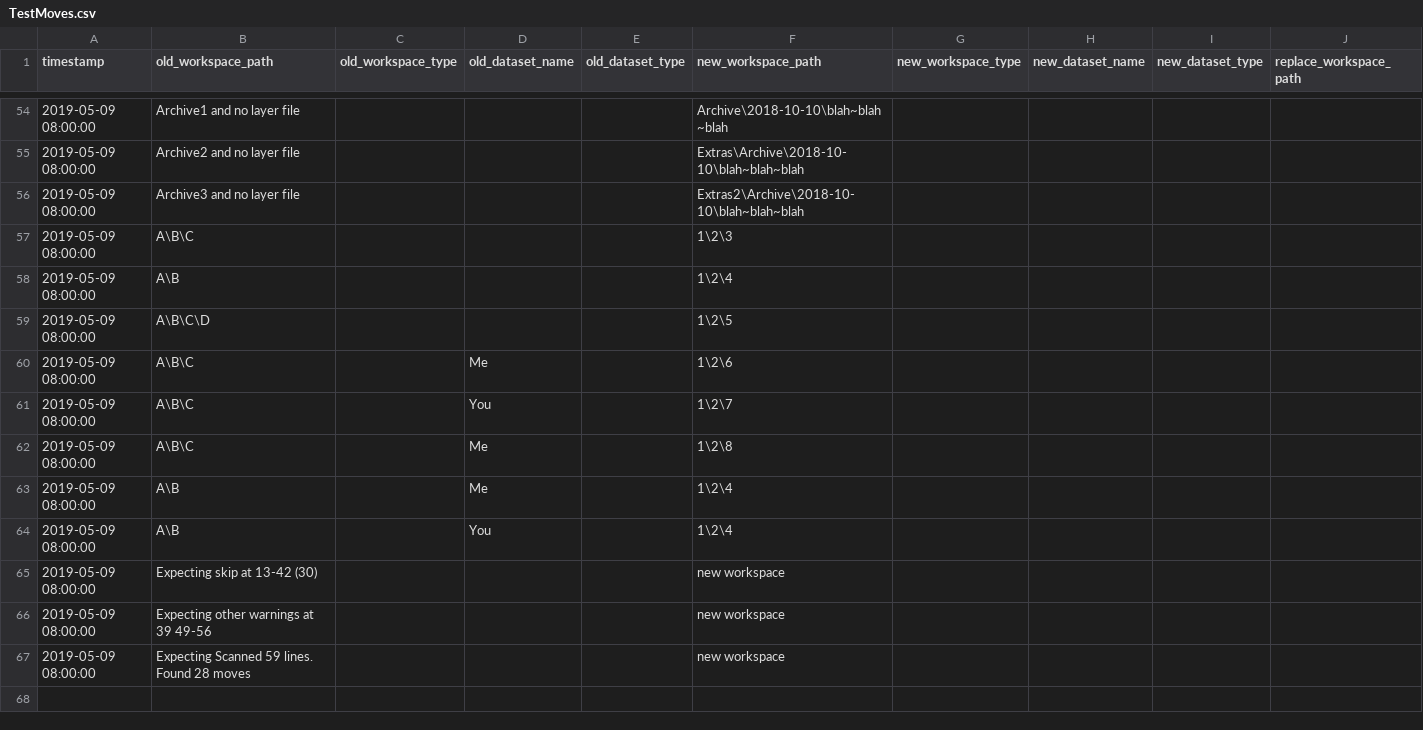
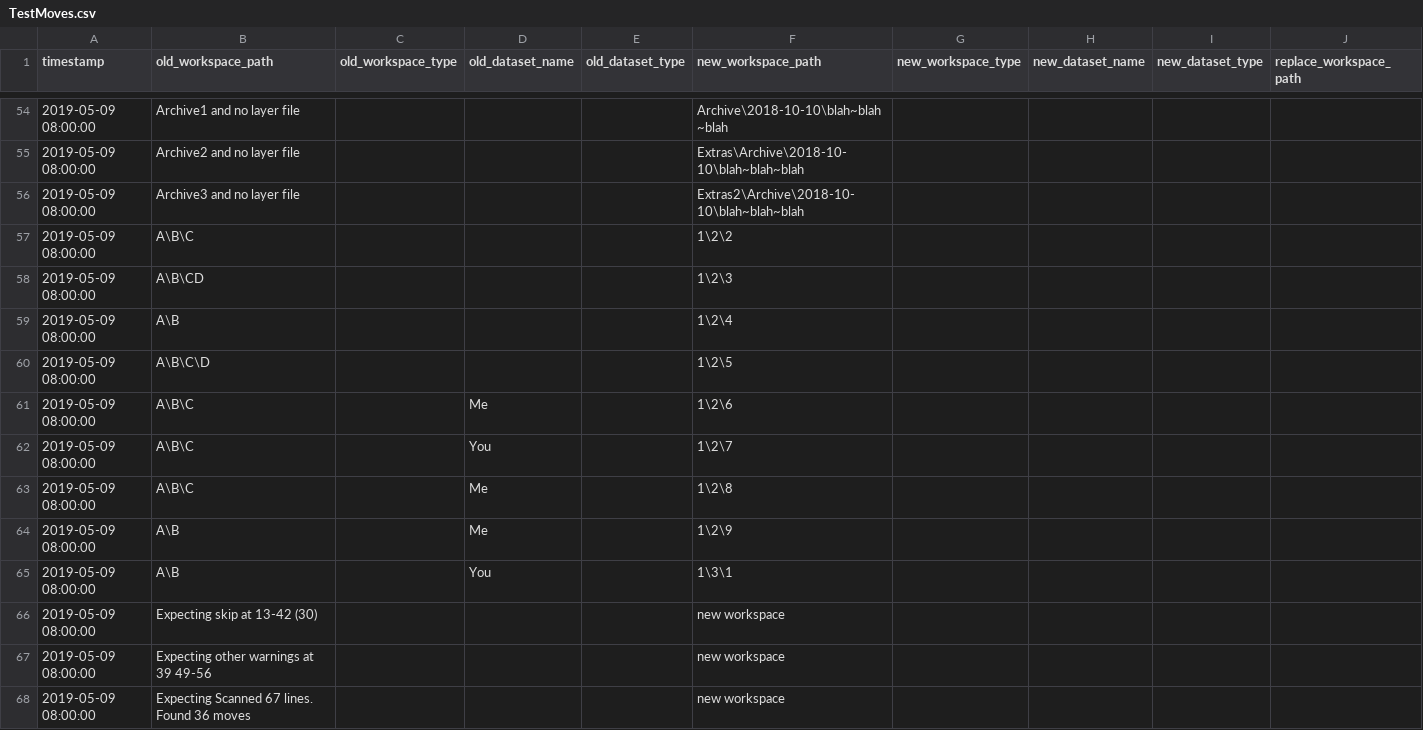
Before and after one commit to AKROGIS/PDS-Data-Management, a CSV file: MapFixer/verifier/TestMoves.csv, drawn as a sheet; only a part is shown, gaps mark what is left out; addresses are those after the commit; rows hold the shown columns only; the diff names each change by its address in the sheet, - before the commit and + after, or states it on an @@ line.

```diff
--- a/MapFixer/verifier/TestMoves.csv
+++ b/MapFixer/verifier/TestMoves.csv
+row 57: 2019-05-09 08:00:00 | A\B\C |  |  |  | 1\2\2
-B58 (old_workspace_path): A\B\C
+B58 (old_workspace_path): A\B\CD
-F64 (new_workspace_path): 1\2\4
+F64 (new_workspace_path): 1\2\9
-F65 (new_workspace_path): 1\2\4
+F65 (new_workspace_path): 1\3\1
-B68 (old_workspace_path): Expecting Scanned 59 lines. Found 28 moves
+B68 (old_workspace_path): Expecting Scanned 67 lines. Found 36 moves
```
Also changed, not shown: 1 other file.
